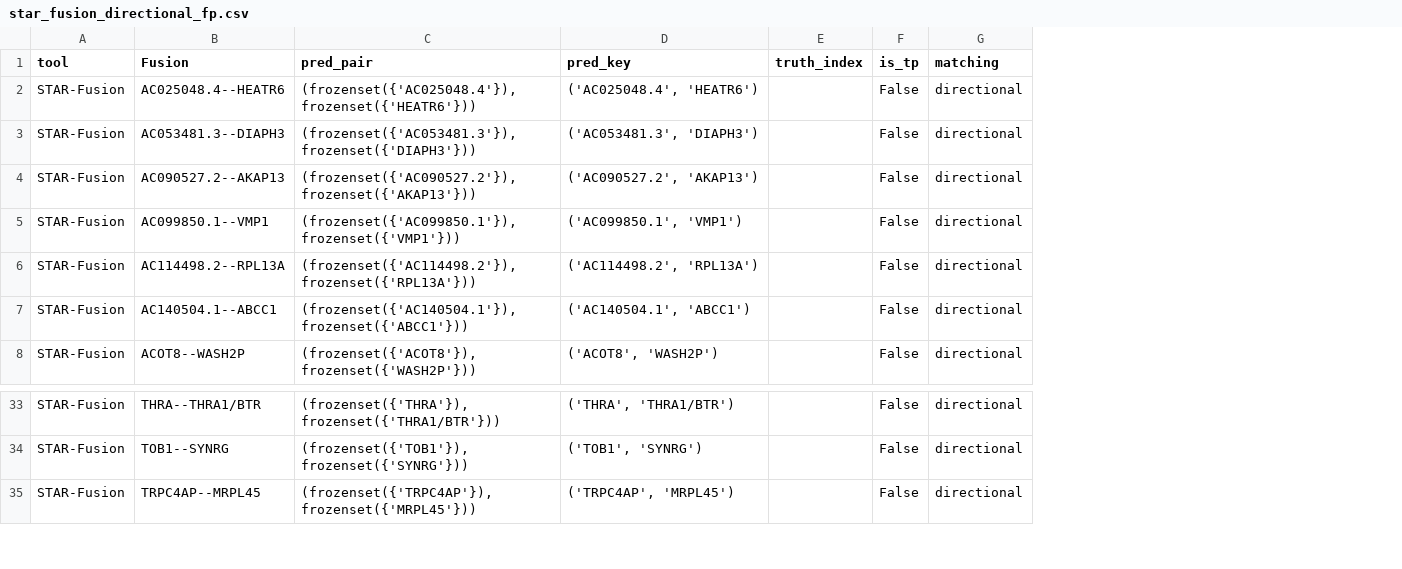
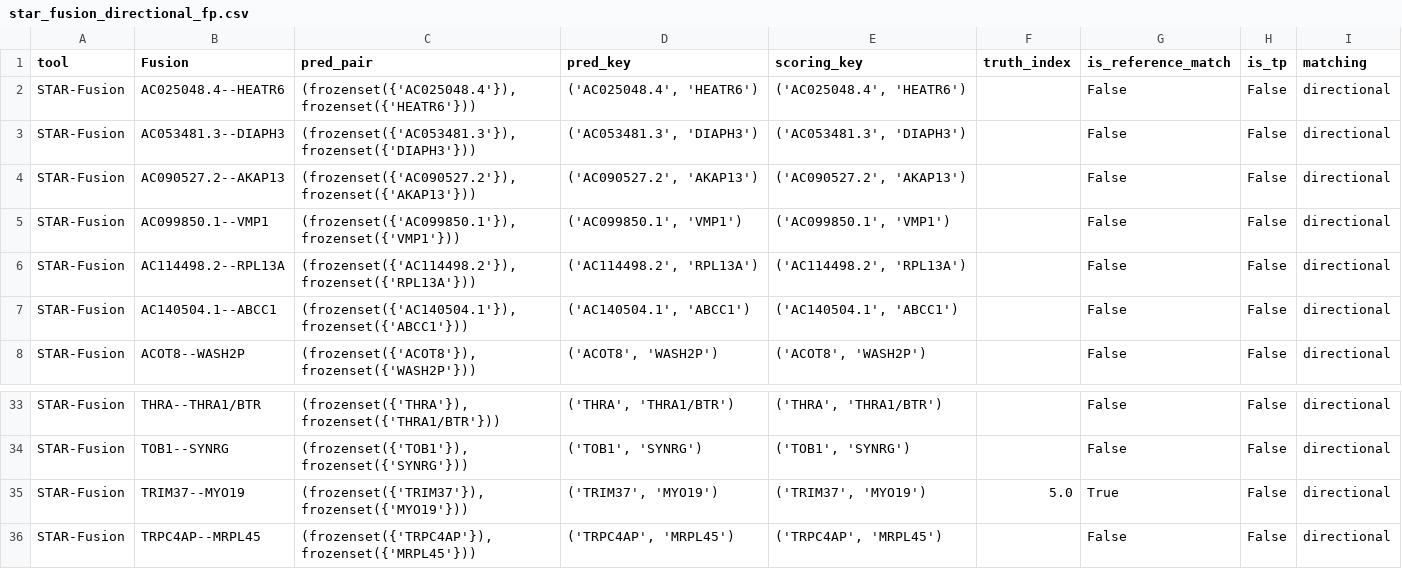
Before and after one commit to biodatageeks/fusion-benchmark-systematic-review, a CSV file: results/edgren_rnafusion_validation/star_fusion_directional_fp.csv, drawn as a sheet; only a part is shown, gaps mark what is left out; the diff names each change by its address in the sheet, - before the commit and + after, or states it on an @@ line.

```diff
--- a/results/edgren_rnafusion_validation/star_fusion_directional_fp.csv
+++ b/results/edgren_rnafusion_validation/star_fusion_directional_fp.csv
+column E (scoring_key), rows 2-8: ('AC025048.4', 'HEATR6') | ('AC053481.3', 'DIAPH3') | ('AC090527.2', 'AKAP13') | ('AC099850.1', 'VMP1') | ('AC114498.2', 'RPL13A') | ('AC140504.1', 'ABCC1') | ('ACOT8', 'WASH2P'); rows 33-34: ('THRA', 'THRA1/BTR') | ('TOB1', 'SYNRG'); row 36: ('TRPC4AP', 'MRPL45')
+column G (is_reference_match), rows 2-8: all False; rows 33-34: False | False; row 36: False
+row 35: STAR-Fusion | TRIM37--MYO19 | (frozenset({'TRIM37'}), frozenset({'MYO19'})) | ('TRIM37', 'MYO19') | ('TRIM37', 'MYO19') | 5.0 | True | False | directional
```
Also changed, not shown: results/edgren_rnafusion_validation/all_true_positives.csv, results/edgren_rnafusion_validation/arriba_directional_fp.csv, 24 other files.
